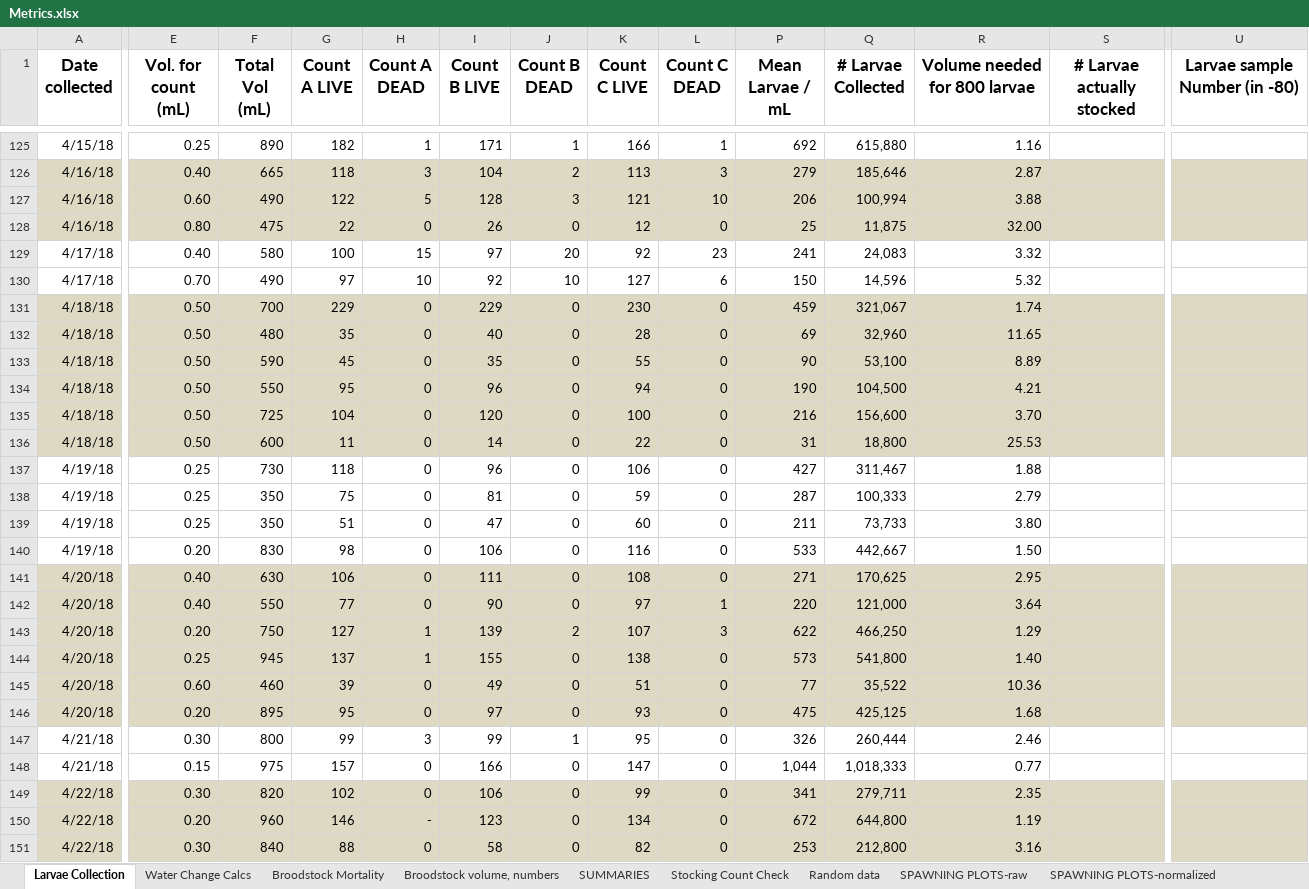
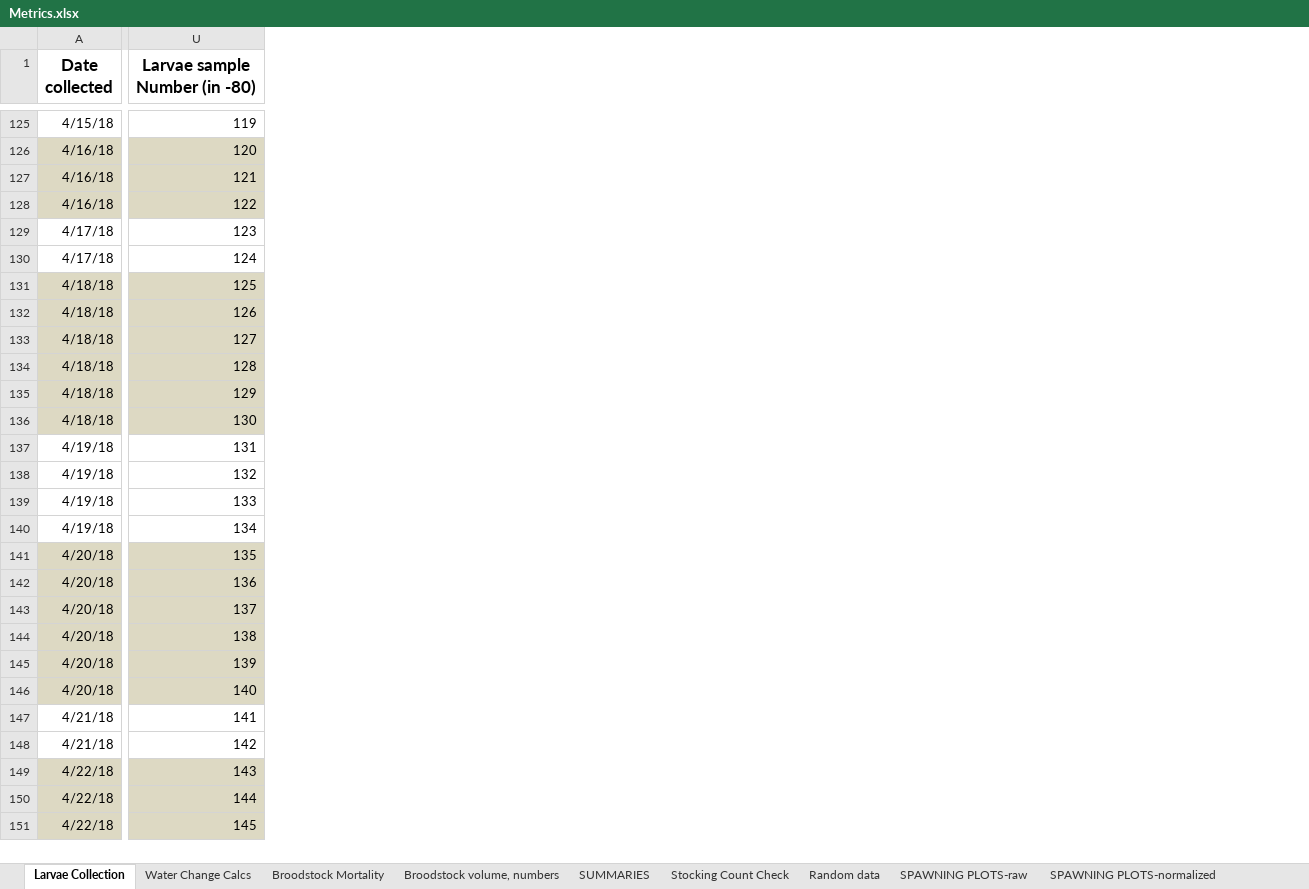
Before and after one commit to laurahspencer/O.lurida_Temperature, an Excel workbook: data/Metrics.xlsx, sheet Larvae Collection, drawn as a sheet; only a part is shown, gaps mark what is left out; values as stored, in another font and other column widths than the file's, no borders; the diff covers the shown part only; the diff names each change by its address in the sheet, - before the commit and + after, or states it on an @@ line.

```diff
--- a/data/Metrics.xlsx (sheet Larvae Collection)
+++ b/data/Metrics.xlsx (sheet Larvae Collection)
@@ column E (Vol. for count (mL)) hidden, rows 125-151: 0.25 | 0.40 | 0.60 | 0.80 | 0.40 | 0.70 | 0.50 | 0.50 | 0.50 | 0.50 | 0.50 | 0.50 | 0.25 | 0.25 | 0.25 | 0.20 | 0.40 | 0.40 | 0.20 | 0.25 | 0.60 | 0.20 | 0.30 | 0.15 | 0.30 | 0.20 | 0.30 @@
@@ column F (Total Vol (mL)) hidden, rows 125-151: 890 | 665 | 490 | 475 | 580 | 490 | 700 | 480 | 590 | 550 | 725 | 600 | 730 | 350 | 350 | 830 | 630 | 550 | 750 | 945 | 460 | 895 | 800 | 975 | 820 | 960 | 840 @@
@@ column G (Count A LIVE) hidden, rows 125-151: 182 | 118 | 122 | 22 | 100 | 97 | 229 | 35 | 45 | 95 | 104 | 11 | 118 | 75 | 51 | 98 | 106 | 77 | 127 | 137 | 39 | 95 | 99 | 157 | 102 | 146 | 88 @@
@@ column H (Count A DEAD) hidden, rows 125-151: 1 | 3 | 5 | 0 | 15 | 10 | 0 | 0 | 0 | 0 | 0 | 0 | 0 | 0 | 0 | 0 | 0 | 0 | 1 | 1 | 0 | 0 | 3 | 0 | 0 | - | 0 @@
@@ column I (Count B LIVE) hidden, rows 125-151: 171 | 104 | 128 | 26 | 97 | 92 | 229 | 40 | 35 | 96 | 120 | 14 | 96 | 81 | 47 | 106 | 111 | 90 | 139 | 155 | 49 | 97 | 99 | 166 | 106 | 123 | 58 @@
@@ column J (Count B DEAD) hidden, rows 125-151: 1 | 2 | 3 | 0 | 20 | 10 | 0 | 0 | 0 | 0 | 0 | 0 | 0 | 0 | 0 | 0 | 0 | 0 | 2 | 0 | 0 | 0 | 1 | 0 | 0 | 0 | 0 @@
@@ column K (Count C LIVE) hidden, rows 125-151: 166 | 113 | 121 | 12 | 92 | 127 | 230 | 28 | 55 | 94 | 100 | 22 | 106 | 59 | 60 | 116 | 108 | 97 | 107 | 138 | 51 | 93 | 95 | 147 | 99 | 134 | 82 @@
@@ column L (Count C DEAD) hidden, rows 125-151: 1 | 3 | 10 | 0 | 23 | 6 | 0 | 0 | 0 | 0 | 0 | 0 | 0 | 0 | 0 | 0 | 0 | 1 | 3 | 0 | 0 | 0 | 0 | 0 | 0 | 0 | 0 @@
@@ column P (Mean Larvae / mL) hidden, rows 125-151: 692 | 279 | 206 | 25 | 241 | 150 | 459 | 69 | 90 | 190 | 216 | 31 | 427 | 287 | 211 | 533 | 271 | 220 | 622 | 573 | 77 | 475 | 326 | 1,044 | 341 | 672 | 253 @@
@@ column Q (# Larvae Collected) hidden, rows 125-151: 615,880 | 185,646 | 100,994 | 11,875 | 24,083 | 14,596 | 321,067 | 32,960 | 53,100 | 104,500 | 156,600 | 18,800 | 311,467 | 100,333 | 73,733 | 442,667 | 170,625 | 121,000 | 466,250 | 541,800 | 35,522 | 425,125 | 260,444 | 1,018,333 | 279,711 | 644,800 | 212,800 @@
@@ column R (Volume needed for 800 larvae) hidden, rows 125-151: 1.16 | 2.87 | 3.88 | 32.00 | 3.32 | 5.32 | 1.74 | 11.65 | 8.89 | 4.21 | 3.70 | 25.53 | 1.88 | 2.79 | 3.80 | 1.50 | 2.95 | 3.64 | 1.29 | 1.40 | 10.36 | 1.68 | 2.46 | 0.77 | 2.35 | 1.19 | 3.16 @@
@@ column S (# Larvae actually stocked) hidden, empty @@
-U125 (Larvae sample Number (in -80)): (empty)
+U125 (Larvae sample Number (in -80)): 119
-U126 (Larvae sample Number (in -80)): (empty)
+U126 (Larvae sample Number (in -80)): 120
-U127 (Larvae sample Number (in -80)): (empty)
+U127 (Larvae sample Number (in -80)): 121
-U128 (Larvae sample Number (in -80)): (empty)
+U128 (Larvae sample Number (in -80)): 122
-U129 (Larvae sample Number (in -80)): (empty)
+U129 (Larvae sample Number (in -80)): 123
-U130 (Larvae sample Number (in -80)): (empty)
+U130 (Larvae sample Number (in -80)): 124
-U131 (Larvae sample Number (in -80)): (empty)
+U131 (Larvae sample Number (in -80)): 125
-U132 (Larvae sample Number (in -80)): (empty)
+U132 (Larvae sample Number (in -80)): 126
-U133 (Larvae sample Number (in -80)): (empty)
+U133 (Larvae sample Number (in -80)): 127
-U134 (Larvae sample Number (in -80)): (empty)
+U134 (Larvae sample Number (in -80)): 128
-U135 (Larvae sample Number (in -80)): (empty)
+U135 (Larvae sample Number (in -80)): 129
-U136 (Larvae sample Number (in -80)): (empty)
+U136 (Larvae sample Number (in -80)): 130
-U137 (Larvae sample Number (in -80)): (empty)
+U137 (Larvae sample Number (in -80)): 131
-U138 (Larvae sample Number (in -80)): (empty)
+U138 (Larvae sample Number (in -80)): 132
-U139 (Larvae sample Number (in -80)): (empty)
+U139 (Larvae sample Number (in -80)): 133
-U140 (Larvae sample Number (in -80)): (empty)
+U140 (Larvae sample Number (in -80)): 134
-U141 (Larvae sample Number (in -80)): (empty)
+U141 (Larvae sample Number (in -80)): 135
-U142 (Larvae sample Number (in -80)): (empty)
+U142 (Larvae sample Number (in -80)): 136
-U143 (Larvae sample Number (in -80)): (empty)
+U143 (Larvae sample Number (in -80)): 137
-U144 (Larvae sample Number (in -80)): (empty)
+U144 (Larvae sample Number (in -80)): 138
-U145 (Larvae sample Number (in -80)): (empty)
+U145 (Larvae sample Number (in -80)): 139
-U146 (Larvae sample Number (in -80)): (empty)
+U146 (Larvae sample Number (in -80)): 140
-U147 (Larvae sample Number (in -80)): (empty)
+U147 (Larvae sample Number (in -80)): 141
-U148 (Larvae sample Number (in -80)): (empty)
+U148 (Larvae sample Number (in -80)): 142
-U149 (Larvae sample Number (in -80)): (empty)
+U149 (Larvae sample Number (in -80)): 143
-U150 (Larvae sample Number (in -80)): (empty)
+U150 (Larvae sample Number (in -80)): 144
-U151 (Larvae sample Number (in -80)): (empty)
+U151 (Larvae sample Number (in -80)): 145
```
Also changed, not shown: 1 removed column and 46 edited cells elsewhere in this sheet, sheet Recruitment, sheet Water Change Calcs, sheet SPAWNING PLOTS-raw, sheet SPAWNING PLOTS-normalized, formulas that keep their value, charts or pictures, 29 other files.
